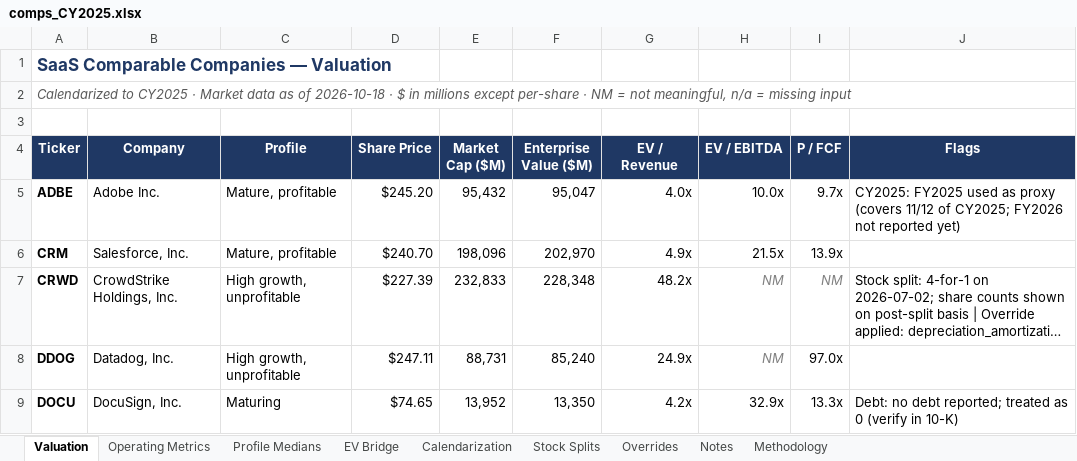
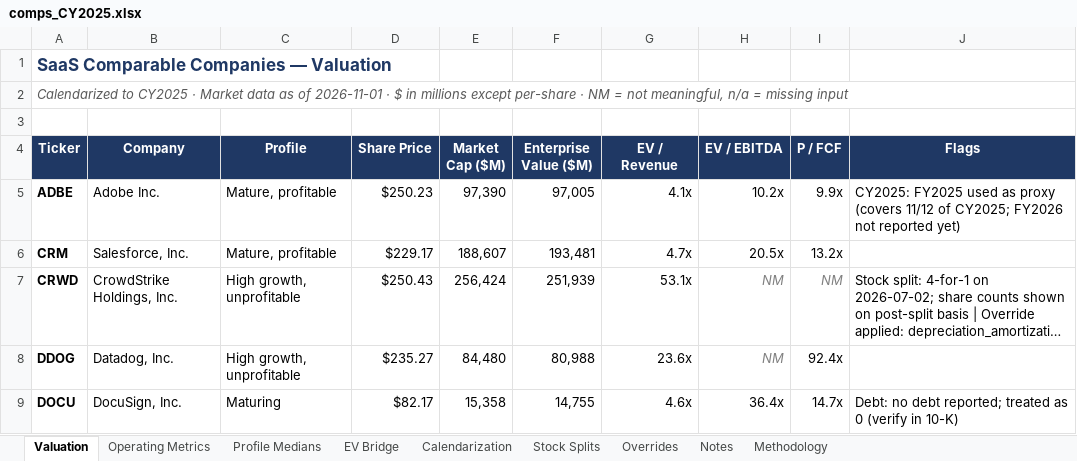
Before and after one commit to ranabrahami/saas-valuation-engine, an Excel workbook: outputs/comps_CY2025.xlsx, sheet Valuation, drawn as a sheet; only a part is shown; long unchanged cells end in …; values as stored, in another font and other column widths than the file's, no borders; the diff covers the shown part only; the diff names each change by its address in the sheet, - before the commit and + after, or states it on an @@ line.

```diff
--- a/outputs/comps_CY2025.xlsx (sheet Valuation)
+++ b/outputs/comps_CY2025.xlsx (sheet Valuation)
-A2 (Ticker): …as of 2026-10-18 · $…
+A2 (Ticker): …as of 2026-11-01 · $…
-D5 (Share Price): $245.20
+D5 (Share Price): $250.23
-E5 (Market Cap ($M)): 95,432
+E5 (Market Cap ($M)): 97,390
-F5 (Enterprise Value ($M)): 95,047
+F5 (Enterprise Value ($M)): 97,005
-G5 (EV / Revenue): 4.0x
+G5 (EV / Revenue): 4.1x
-H5 (EV / EBITDA): 10.0x
+H5 (EV / EBITDA): 10.2x
-I5 (P / FCF): 9.7x
+I5 (P / FCF): 9.9x
-D6 (Share Price): $240.70
+D6 (Share Price): $229.17
-E6 (Market Cap ($M)): 198,096
+E6 (Market Cap ($M)): 188,607
-F6 (Enterprise Value ($M)): 202,970
+F6 (Enterprise Value ($M)): 193,481
-G6 (EV / Revenue): 4.9x
+G6 (EV / Revenue): 4.7x
-H6 (EV / EBITDA): 21.5x
+H6 (EV / EBITDA): 20.5x
-I6 (P / FCF): 13.9x
+I6 (P / FCF): 13.2x
-D7 (Share Price): $227.39
+D7 (Share Price): $250.43
-E7 (Market Cap ($M)): 232,833
+E7 (Market Cap ($M)): 256,424
-F7 (Enterprise Value ($M)): 228,348
+F7 (Enterprise Value ($M)): 251,939
-G7 (EV / Revenue): 48.2x
+G7 (EV / Revenue): 53.1x
-D8 (Share Price): $247.11
+D8 (Share Price): $235.27
-E8 (Market Cap ($M)): 88,731
+E8 (Market Cap ($M)): 84,480
-F8 (Enterprise Value ($M)): 85,240
+F8 (Enterprise Value ($M)): 80,988
-G8 (EV / Revenue): 24.9x
+G8 (EV / Revenue): 23.6x
-I8 (P / FCF): 97.0x
+I8 (P / FCF): 92.4x
-D9 (Share Price): $74.65
+D9 (Share Price): $82.17
-E9 (Market Cap ($M)): 13,952
+E9 (Market Cap ($M)): 15,358
-F9 (Enterprise Value ($M)): 13,350
+F9 (Enterprise Value ($M)): 14,755
-G9 (EV / Revenue): 4.2x
+G9 (EV / Revenue): 4.6x
-H9 (EV / EBITDA): 32.9x
+H9 (EV / EBITDA): 36.4x
-I9 (P / FCF): 13.3x
+I9 (P / FCF): 14.7x
```
Also changed, not shown: 89 edited cells and cell formats elsewhere in this sheet, sheet EV Bridge, sheet Profile Medians, sheet Operating Metrics, outputs/dcf_models.xlsx, outputs/ranking.xlsx, 3 other files.
